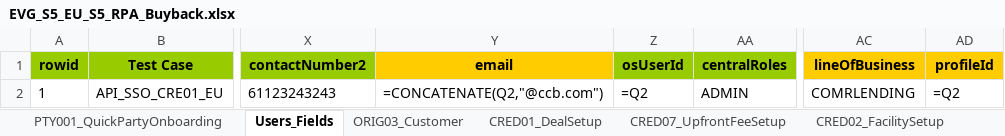
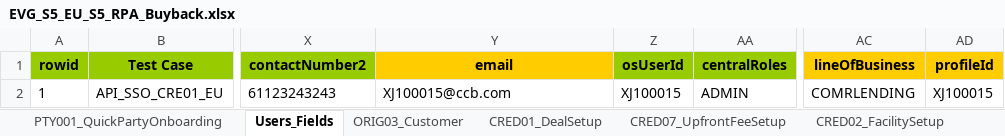
Before and after one commit to shirleenhong/automation-loan-application-cba, an Excel workbook: DataSet/LoanIQ_DataSet/EU_Entity/EVG_S5_EU_S5_RPA_Buyback.xlsx, sheet Users_Fields, drawn as a sheet; only a part is shown, gaps mark what is left out; values as stored, in another font and other column widths than the file's, no borders; formulas without a stored value are shown as written; the diff names each change by its address in the sheet, - before the commit and + after, or states it on an @@ line.

```diff
--- a/DataSet/LoanIQ_DataSet/EU_Entity/EVG_S5_EU_S5_RPA_Buyback.xlsx (sheet Users_Fields)
+++ b/DataSet/LoanIQ_DataSet/EU_Entity/EVG_S5_EU_S5_RPA_Buyback.xlsx (sheet Users_Fields)
-Y2 (email): =CONCATENATE(Q2,"@ccb.com")
+Y2 (email): XJ100015@ccb.com
-Z2 (osUserId): =Q2
+Z2 (osUserId): XJ100015
-AD2 (profileId): =Q2
+AD2 (profileId): XJ100015
```
Also changed, not shown: sheet SERV29_PaymentFees, DataSet/LoanIQ_DataSet/EU_Entity/EVG_S4_EU_NonRPA_Branch.xlsx, 4 other files.
